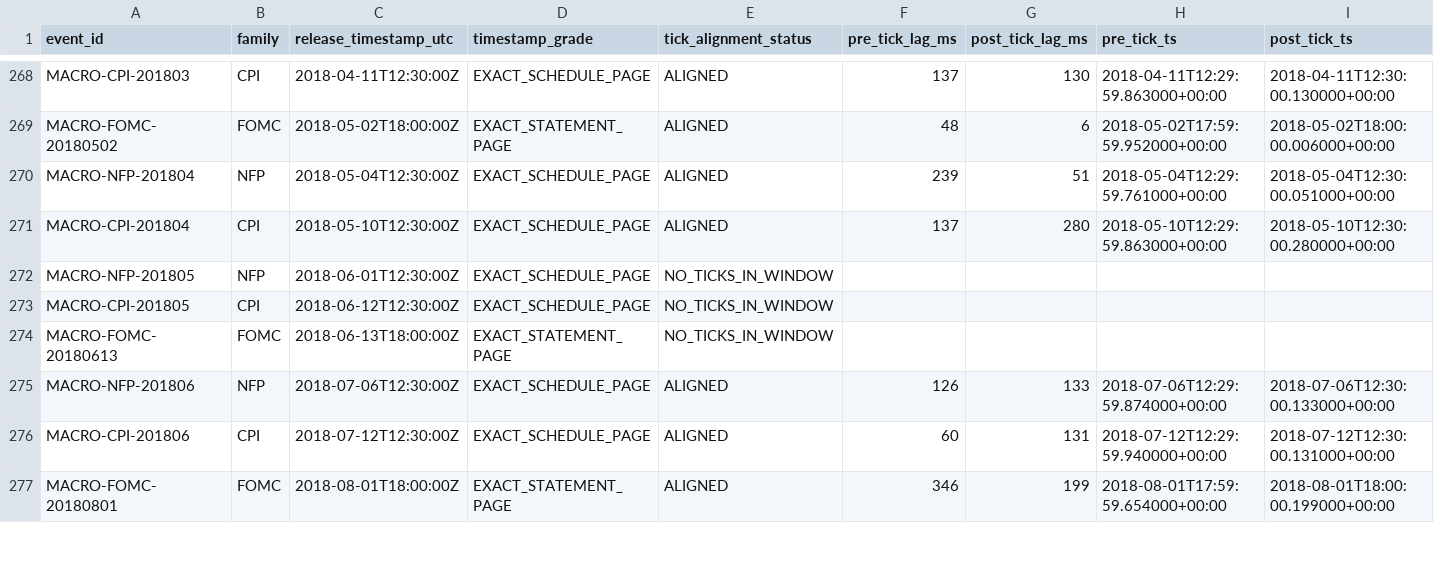
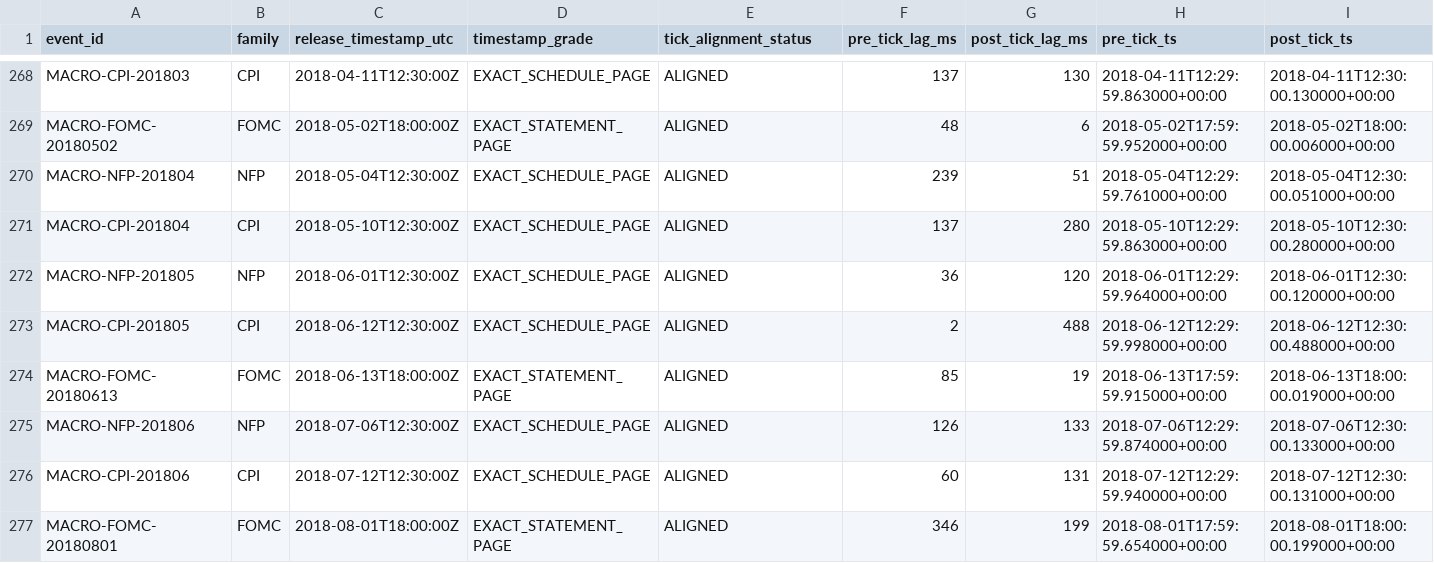
Before and after one commit to fredco30/botTrading, a CSV file: research/macro_tick_m0/data/tick_alignment.csv, drawn as a sheet; only a part is shown, gaps mark what is left out.

Commit message:
MACRO_TICK_M0 JUNE2018 REPAIR: raw store verified complete (718/720; 219 zero-byte = legitimate weekend hours; 2 genuinely missing weekend hours fetched — server confirmed 0 ticks, nothing re-downloaded); rebuilt ONLY year=2018/month=06 via TICK-M1 build_parquet --force (501 ok / 219 empty / 0 missing / 0 corrupt; strict decode validation); June4-8 reference reproduced exactly (474,506 ticks, tick-identical, 5m BID bars identical); full June 2,153,217 ticks / 25 trading days; alignment 283→286 (99.0%), data-gap events 3→0; NFP-201805 +120ms, CPI-201805 +488ms, FOMC-20180613 +19ms post-lags; no calendar/vintage/FOMC/consensus changes; DATA ONLY

```diff
--- a/research/macro_tick_m0/data/tick_alignment.csv
+++ b/research/macro_tick_m0/data/tick_alignment.csv
@@ -271,5 +271,5 @@ MACRO-NFP-201804,NFP,2018-05-04T12:30:00Z,EXACT_SCHEDULE_PAGE,ALIGNED,239,51,201
 MACRO-CPI-201804,CPI,2018-05-10T12:30:00Z,EXACT_SCHEDULE_PAGE,ALIGNED,137,280,2018-05-10T12:29:59.863000+00:00,2018-05-10T12:30:00.280000+00:00
-MACRO-NFP-201805,NFP,2018-06-01T12:30:00Z,EXACT_SCHEDULE_PAGE,NO_TICKS_IN_WINDOW,,,,
-MACRO-CPI-201805,CPI,2018-06-12T12:30:00Z,EXACT_SCHEDULE_PAGE,NO_TICKS_IN_WINDOW,,,,
-MACRO-FOMC-20180613,FOMC,2018-06-13T18:00:00Z,EXACT_STATEMENT_PAGE,NO_TICKS_IN_WINDOW,,,,
+MACRO-NFP-201805,NFP,2018-06-01T12:30:00Z,EXACT_SCHEDULE_PAGE,ALIGNED,36,120,2018-06-01T12:29:59.964000+00:00,2018-06-01T12:30:00.120000+00:00
+MACRO-CPI-201805,CPI,2018-06-12T12:30:00Z,EXACT_SCHEDULE_PAGE,ALIGNED,2,488,2018-06-12T12:29:59.998000+00:00,2018-06-12T12:30:00.488000+00:00
+MACRO-FOMC-20180613,FOMC,2018-06-13T18:00:00Z,EXACT_STATEMENT_PAGE,ALIGNED,85,19,2018-06-13T17:59:59.915000+00:00,2018-06-13T18:00:00.019000+00:00
 MACRO-NFP-201806,NFP,2018-07-06T12:30:00Z,EXACT_SCHEDULE_PAGE,ALIGNED,126,133,2018-07-06T12:29:59.874000+00:00,2018-07-06T12:30:00.133000+00:00
```
Also changed, not shown: research/macro_tick_m0/data/macro_events_2010_2018_aligned.csv, research/macro_tick_m0/data/tick_store_month_coverage.csv, 3 other files.
